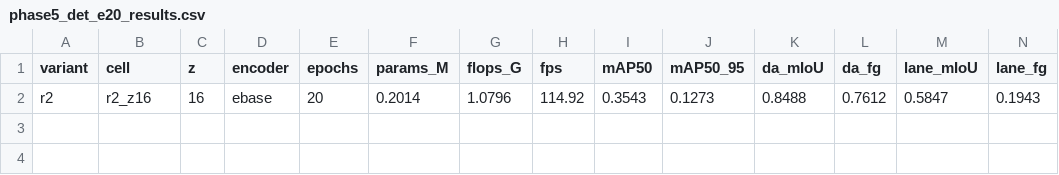
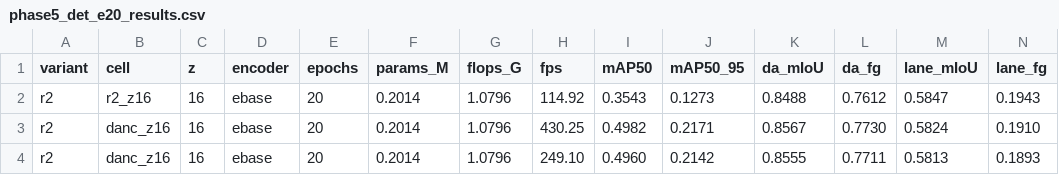
Before and after one commit to baiyizhuoait-ui/PercepFlex, a CSV file: experiments/phase5/phase5_det_e20_results.csv, drawn as a sheet; only a part is shown; rows hold the shown columns only; the diff names each change by its address in the sheet, - before the commit and + after, or states it on an @@ line.

Commit message:
Phase 4B close-out: danc cross-seed 20ep (s1/s2), dp2b 4ep probe, resume-safe chain+train.py, repo cleanup (9 stale mds)
Valid results:
- danc_z16 20ep seed1=0.4982 seed2=0.4960 (vs r2 0.3543) -> E1 cross-seed PASS
- dp2b 4ep=0.3496 vs danc 0.3954 -> H21 (dynamic proposals) REJECTED per D3b
- decide verdicts regenerated (det_e20, det_dp2b)

INVALID (flagged for post-mortem, do not cite):
- lane8_z16 20ep: det mAP50=0.0118 collapse, det loss normal -> suspect lane widen transform bug
- da14_z16 4ep: det mAP50=0.0100 collapse, det loss normal -> suspect da_use_f1 skip bug

```diff
--- a/experiments/phase5/phase5_det_e20_results.csv
+++ b/experiments/phase5/phase5_det_e20_results.csv
+row 3: r2 | danc_z16 | 16 | ebase | 20 | 0.2014 | 1.0796 | 430.25 | 0.4982 | 0.2171 | 0.8567 | 0.7730 | 0.5824 | 0.1910
+row 4: r2 | danc_z16 | 16 | ebase | 20 | 0.2014 | 1.0796 | 249.10 | 0.4960 | 0.2142 | 0.8555 | 0.7711 | 0.5813 | 0.1893
```
Also changed, not shown: experiments/phase5/phase5_det_probe_results.csv, experiments/phase5/phase5_lane8_e20.csv, 36 other files.
